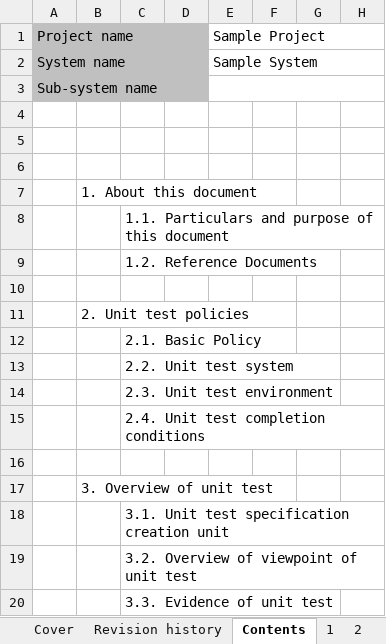
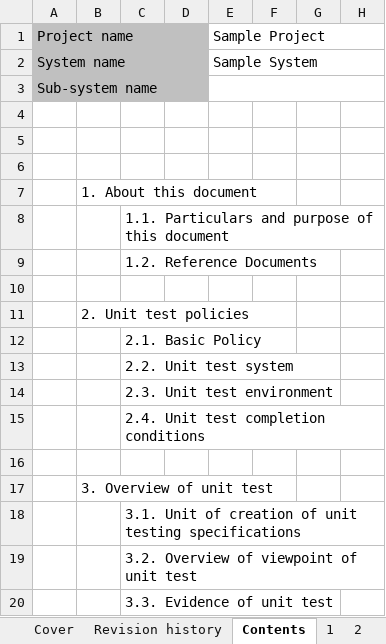
Before and after one commit to Fintan-contents/nablarch-system-development-guide, an Excel workbook: en/Sample_Project/Design_Document/A1_Project_Management_System/020_Architecture_Design/020_Development_Standards/020_Test_Standards/Unit_Test_Standard.xlsx, sheet Contents, drawn as a sheet; only a part is shown; values as stored, in another font and other column widths than the file's, no borders; the diff names each change by its address in the sheet, - before the commit and + after, or states it on an @@ line.

Commit message:
目次を項目に合わせて修正

```diff
--- a/en/Sample_Project/Design_Document/A1_Project_Management_System/020_Architecture_Design/020_Development_Standards/020_Test_Standards/Unit_Test_Standard.xlsx (sheet Contents)
+++ b/en/Sample_Project/Design_Document/A1_Project_Management_System/020_Architecture_Design/020_Development_Standards/020_Test_Standards/Unit_Test_Standard.xlsx (sheet Contents)
-C18: 3.1. Unit test specification creation unit
+C18: 3.1. Unit of creation of unit testing specifications
```
